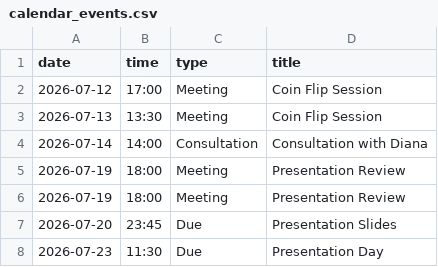
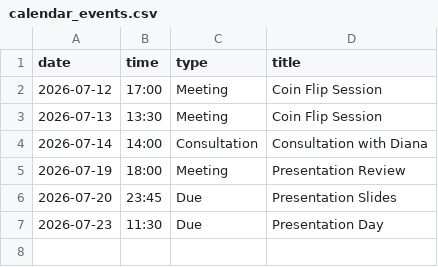
Before and after one commit to jlee2843/830-coin-fairness, a CSV file: data/calendar_events.csv, drawn as a sheet; the diff names each change by its address in the sheet, - before the commit and + after, or states it on an @@ line.

Commit message:
Update calendar events 2026-07-14T17:17:04

```diff
--- a/data/calendar_events.csv
+++ b/data/calendar_events.csv
-row 6: 2026-07-19 | 18:00 | Meeting | Presentation Review
```
